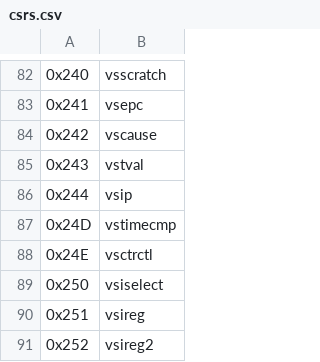
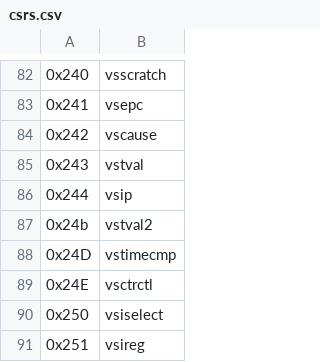
Before and after one commit to riscv/riscv-opcodes, a CSV file: csrs.csv, drawn as a sheet; only a part is shown, gaps mark what is left out; the shorter side is filled out with more unchanged rows.

Commit message:
add vstval2

```diff
--- a/csrs.csv
+++ b/csrs.csv
@@ -86,2 +86,3 @@
 0x244, "vsip"
+0x24b, "vstval2"
 0x24D, "vstimecmp"
```
